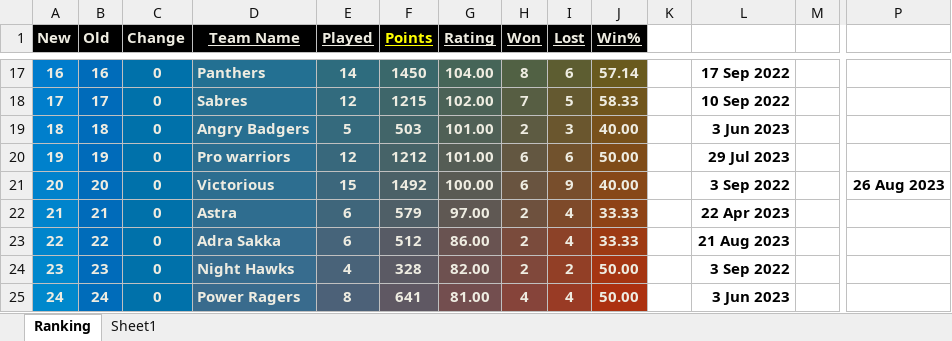
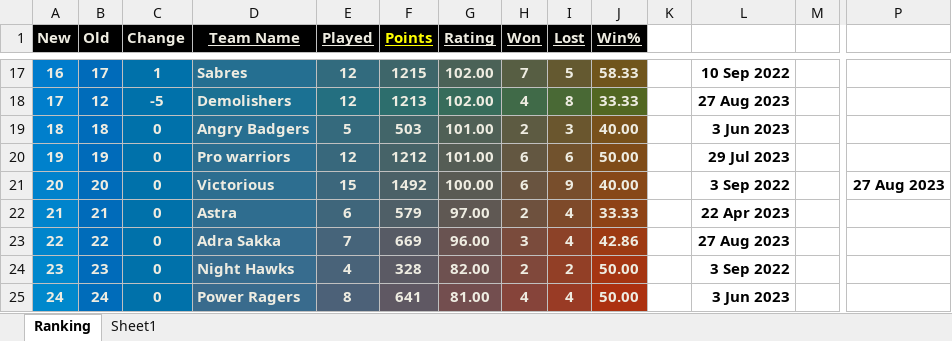
Before and after one commit to Sachienmittal/RRCC, an Excel workbook: Records/Rankings 2023.xlsm, sheet Ranking, drawn as a sheet; only a part is shown, gaps mark what is left out; values as stored, in another font and other column widths than the file's, no borders; conditional formats not drawn; the diff covers the shown part only; the diff names each change by its address in the sheet, - before the commit and + after, or states it on an @@ line.

Commit message:
20230827 Adra Sakka vs Demolishers

```diff
--- a/Records/Rankings 2023.xlsm (sheet Ranking)
+++ b/Records/Rankings 2023.xlsm (sheet Ranking)
-B17 (Old): 16
+B17 (Old): 17
-C17 (Change): 0
+C17 (Change): 1
-D17 (Team Name): Panthers
+D17 (Team Name): Sabres
-E17 (Played): 14
+E17 (Played): 12
-F17 (Points): 1450
+F17 (Points): 1215
-G17 (Rating): 104.00
+G17 (Rating): 102.00
-H17 (Won): 8
+H17 (Won): 7
-I17 (Lost): 6
+I17 (Lost): 5
-J17 (Win%): 57.14
+J17 (Win%): 58.33
-L17: 17 Sep 2022
+L17: 10 Sep 2022
-B18 (Old): 17
+B18 (Old): 12
-C18 (Change): 0
+C18 (Change): -5
-D18 (Team Name): Sabres
+D18 (Team Name): Demolishers
-F18 (Points): 1215
+F18 (Points): 1213
-H18 (Won): 7
+H18 (Won): 4
-I18 (Lost): 5
+I18 (Lost): 8
-I18 fill: #645930
+I18 fill: #496935
-J18 (Win%): 58.33
+J18 (Win%): 33.33
-J18 fill: #70551C
+J18 fill: #526722
-L18: 10 Sep 2022
+L18: 27 Aug 2023
-P21: 26 Aug 2023
+P21: 27 Aug 2023
-E23 (Played): 6
+E23 (Played): 7
-F23 (Points): 512
+F23 (Points): 669
-G23 (Rating): 86.00
+G23 (Rating): 96.00
-H23 (Won): 2
+H23 (Won): 3
-J23 (Win%): 33.33
+J23 (Win%): 42.86
-L23: 21 Aug 2023
+L23: 27 Aug 2023
```
Also changed, not shown: 58 edited cells and cell formats elsewhere in this sheet.
